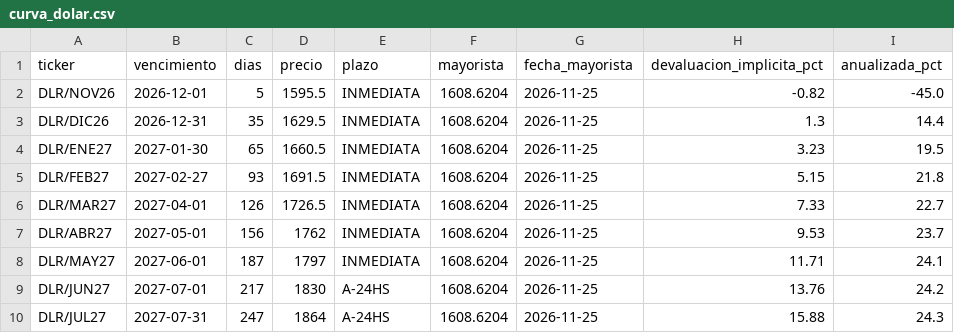
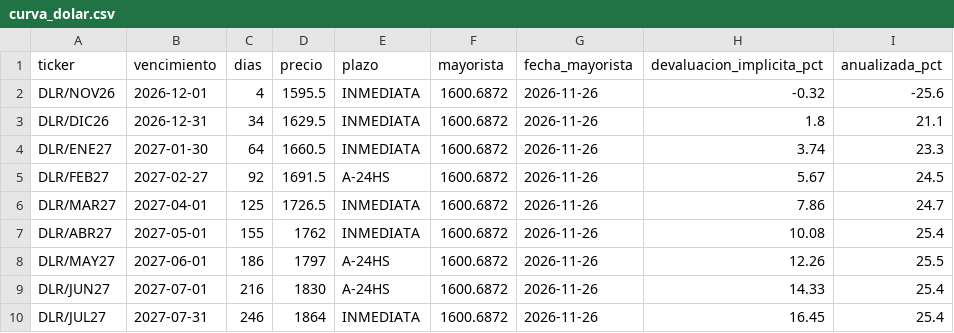
Before and after one commit to Dcostanzo30/ppi-lector, a CSV file: estudios/futuros/curva_dolar.csv, drawn as a sheet; only a part is shown; the diff covers the shown part only.

```diff
--- a/estudios/futuros/curva_dolar.csv
+++ b/estudios/futuros/curva_dolar.csv
@@ -1,10 +1,10 @@
 ticker,vencimiento,dias,precio,plazo,mayorista,fecha_mayorista,devaluacion_implicita_pct,anualizada_pct
-DLR/NOV26,2026-12-01,5,1595.5,INMEDIATA,1608.6204,2026-11-25,-0.82,-45.0
-DLR/DIC26,2026-12-31,35,1629.5,INMEDIATA,1608.6204,2026-11-25,1.3,14.4
-DLR/ENE27,2027-01-30,65,1660.5,INMEDIATA,1608.6204,2026-11-25,3.23,19.5
-DLR/FEB27,2027-02-27,93,1691.5,INMEDIATA,1608.6204,2026-11-25,5.15,21.8
-DLR/MAR27,2027-04-01,126,1726.5,INMEDIATA,1608.6204,2026-11-25,7.33,22.7
-DLR/ABR27,2027-05-01,156,1762,INMEDIATA,1608.6204,2026-11-25,9.53,23.7
-DLR/MAY27,2027-06-01,187,1797,INMEDIATA,1608.6204,2026-11-25,11.71,24.1
-DLR/JUN27,2027-07-01,217,1830,A-24HS,1608.6204,2026-11-25,13.76,24.2
-DLR/JUL27,2027-07-31,247,1864,A-24HS,1608.6204,2026-11-25,15.88,24.3
+DLR/NOV26,2026-12-01,4,1595.5,INMEDIATA,1600.6872,2026-11-26,-0.32,-25.6
+DLR/DIC26,2026-12-31,34,1629.5,INMEDIATA,1600.6872,2026-11-26,1.8,21.1
+DLR/ENE27,2027-01-30,64,1660.5,INMEDIATA,1600.6872,2026-11-26,3.74,23.3
+DLR/FEB27,2027-02-27,92,1691.5,A-24HS,1600.6872,2026-11-26,5.67,24.5
+DLR/MAR27,2027-04-01,125,1726.5,INMEDIATA,1600.6872,2026-11-26,7.86,24.7
+DLR/ABR27,2027-05-01,155,1762,INMEDIATA,1600.6872,2026-11-26,10.08,25.4
+DLR/MAY27,2027-06-01,186,1797,A-24HS,1600.6872,2026-11-26,12.26,25.5
+DLR/JUN27,2027-07-01,216,1830,A-24HS,1600.6872,2026-11-26,14.33,25.4
+DLR/JUL27,2027-07-31,246,1864,INMEDIATA,1600.6872,2026-11-26,16.45,25.4
```
Also changed, not shown: 20 edited cells elsewhere in this file, estudios/futuros/historico.csv, estudios/futuros/precios_hoy.csv, 2 other files.
